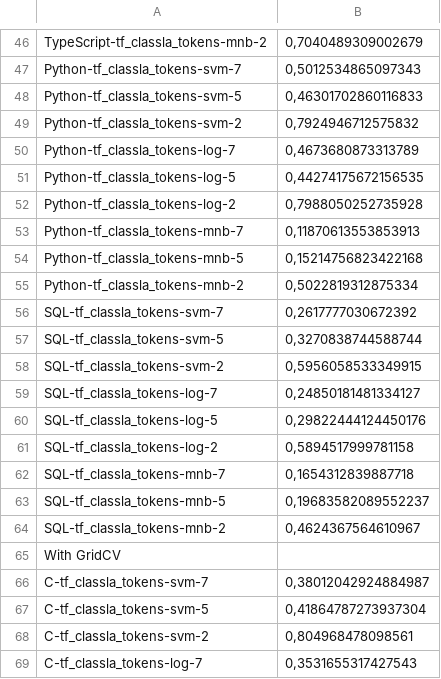
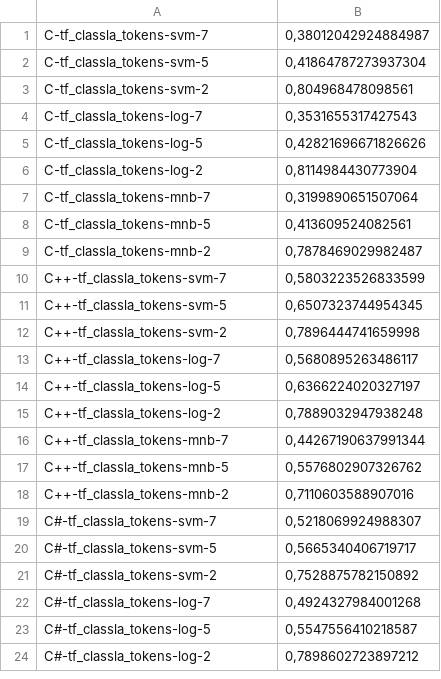
Before and after one commit to ETF-NLP/AVANTES-Classification, a CSV file: results/bow_SR_per_language.csv, drawn as a sheet; only a part is shown, gaps mark what is left out; the shorter side is filled out with more unchanged rows; the diff covers the shown part only; the diff names each change by its address in the sheet, - before the commit and + after, or states it on an @@ line.

```diff
--- a/results/bow_SR_per_language.csv
+++ b/results/bow_SR_per_language.csv
-row 46: TypeScript-tf_classla_tokens-mnb-2 | 0,7040489309002679
-row 47: Python-tf_classla_tokens-svm-7 | 0,5012534865097343
-row 48: Python-tf_classla_tokens-svm-5 | 0,46301702860116833
-row 49: Python-tf_classla_tokens-svm-2 | 0,7924946712575832
-row 50: Python-tf_classla_tokens-log-7 | 0,4673680873313789
-row 51: Python-tf_classla_tokens-log-5 | 0,44274175672156535
-row 52: Python-tf_classla_tokens-log-2 | 0,7988050252735928
-row 53: Python-tf_classla_tokens-mnb-7 | 0,11870613553853913
-row 54: Python-tf_classla_tokens-mnb-5 | 0,15214756823422168
-row 55: Python-tf_classla_tokens-mnb-2 | 0,5022819312875334
-row 56: SQL-tf_classla_tokens-svm-7 | 0,2617777030672392
-row 57: SQL-tf_classla_tokens-svm-5 | 0,3270838744588744
-row 58: SQL-tf_classla_tokens-svm-2 | 0,5956058533349915
-row 59: SQL-tf_classla_tokens-log-7 | 0,24850181481334127
-row 60: SQL-tf_classla_tokens-log-5 | 0,29822444124450176
-row 61: SQL-tf_classla_tokens-log-2 | 0,5894517999781158
-row 62: SQL-tf_classla_tokens-mnb-7 | 0,1654312839887718
-row 63: SQL-tf_classla_tokens-mnb-5 | 0,19683582089552237
-row 64: SQL-tf_classla_tokens-mnb-2 | 0,4624367564610967
-row 65: With GridCV
```
Also changed, not shown: 45 removed rows elsewhere in this file, results/boe_EN_per_language.csv, results/boe_SR_per_language.csv, 1 other file.
